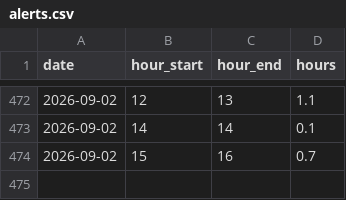
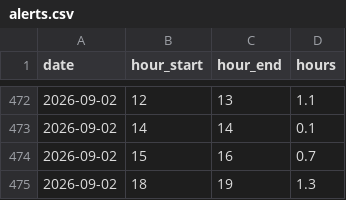
Before and after one commit to mikerudine/kyiv-air-raid-alerts, a CSV file: data/alerts.csv, drawn as a sheet; only a part is shown, gaps mark what is left out; the diff names each change by its address in the sheet, - before the commit and + after, or states it on an @@ line.

```diff
--- a/data/alerts.csv
+++ b/data/alerts.csv
+row 475: 2026-09-02 | 18 | 19 | 1.3
```
Also changed, not shown: data/daily.csv, data/drones-daily.csv, 15 other files.
